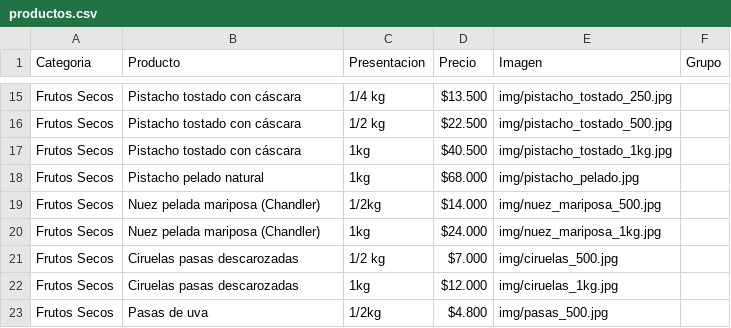
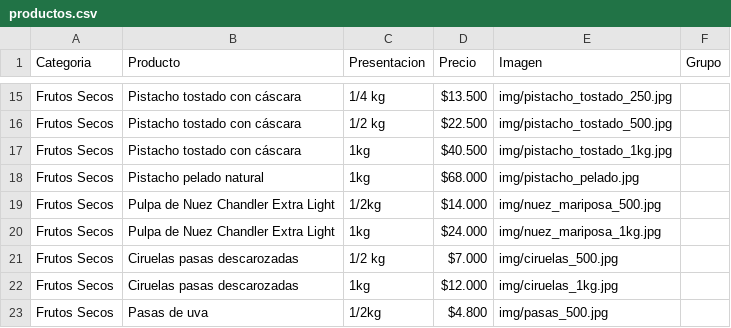
Before and after one commit to laschescottas-cyber/olivas-de-la-rioja, a CSV file: productos.csv, drawn as a sheet; only a part is shown, gaps mark what is left out.

```diff
--- a/productos.csv
+++ b/productos.csv
@@ -18,4 +18,4 @@ Frutos Secos,Pistacho tostado con cáscara,1kg,$40.500,img/pistacho_tostado_1kg.
 Frutos Secos,Pistacho pelado natural,1kg,$68.000,img/pistacho_pelado.jpg
-Frutos Secos,Nuez pelada mariposa (Chandler),1/2kg,$14.000,img/nuez_mariposa_500.jpg
-Frutos Secos,Nuez pelada mariposa (Chandler),1kg,$24.000,img/nuez_mariposa_1kg.jpg
+Frutos Secos,Pulpa de Nuez Chandler Extra Light,1/2kg,$14.000,img/nuez_mariposa_500.jpg
+Frutos Secos,Pulpa de Nuez Chandler Extra Light,1kg,$24.000,img/nuez_mariposa_1kg.jpg
 Frutos Secos,Ciruelas pasas descarozadas,1/2 kg,$7.000,img/ciruelas_500.jpg
```
